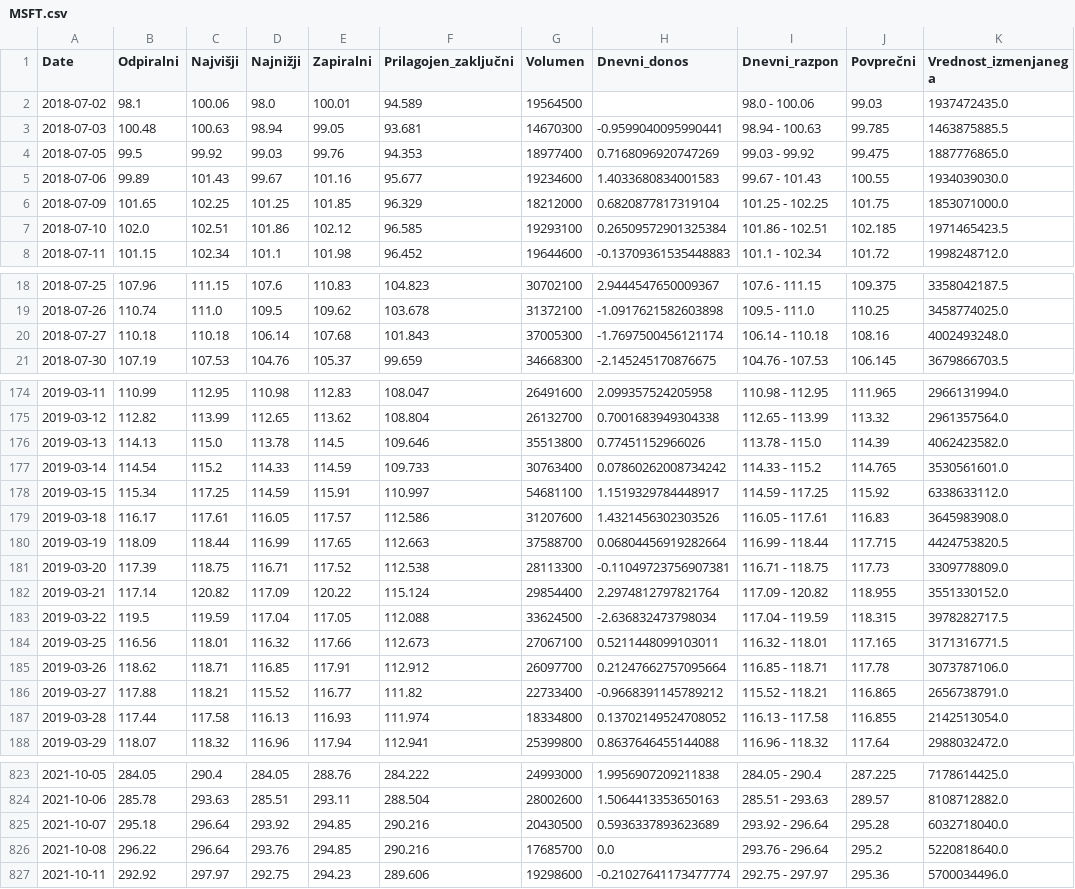
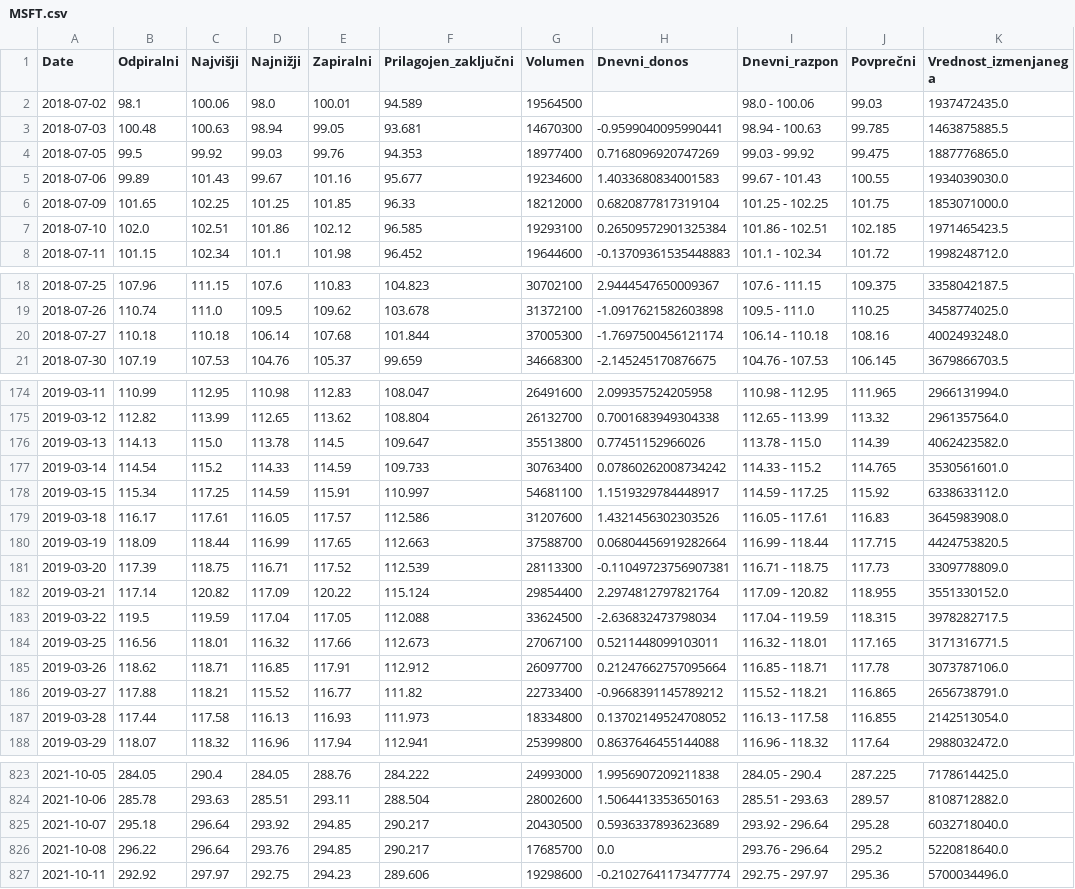
Before and after one commit to marci314/UVP-analiza-podatkov, a CSV file: data/MSFT.csv, drawn as a sheet; only a part is shown, gaps mark what is left out; the diff covers the shown part only.

```diff
--- a/data/MSFT.csv
+++ b/data/MSFT.csv
@@ -5,3 +5,3 @@ Date,Odpiralni,Najvišji,Najnižji,Zapiralni,Prilagojen_zaključni,Volumen,Dnevn
 2018-07-06,99.89,101.43,99.67,101.16,95.677,19234600,1.4033680834001583,99.67 - 101.43,100.55,1934039030.0
-2018-07-09,101.65,102.25,101.25,101.85,96.329,18212000,0.6820877817319104,101.25 - 102.25,101.75,1853071000.0
+2018-07-09,101.65,102.25,101.25,101.85,96.33,18212000,0.6820877817319104,101.25 - 102.25,101.75,1853071000.0
 2018-07-10,102.0,102.51,101.86,102.12,96.585,19293100,0.26509572901325384,101.86 - 102.51,102.185,1971465423.5
@@ -19,3 +19,3 @@ Date,Odpiralni,Najvišji,Najnižji,Zapiralni,Prilagojen_zaključni,Volumen,Dnevn
 2018-07-26,110.74,111.0,109.5,109.62,103.678,31372100,-1.0917621582603898,109.5 - 111.0,110.25,3458774025.0
-2018-07-27,110.18,110.18,106.14,107.68,101.843,37005300,-1.7697500456121174,106.14 - 110.18,108.16,4002493248.0
+2018-07-27,110.18,110.18,106.14,107.68,101.844,37005300,-1.7697500456121174,106.14 - 110.18,108.16,4002493248.0
 2018-07-30,107.19,107.53,104.76,105.37,99.659,34668300,-2.145245170876675,104.76 - 107.53,106.145,3679866703.5
@@ -175,3 +175,3 @@ Date,Odpiralni,Najvišji,Najnižji,Zapiralni,Prilagojen_zaključni,Volumen,Dnevn
 2019-03-12,112.82,113.99,112.65,113.62,108.804,26132700,0.7001683949304338,112.65 - 113.99,113.32,2961357564.0
-2019-03-13,114.13,115.0,113.78,114.5,109.646,35513800,0.77451152966026,113.78 - 115.0,114.39,4062423582.0
+2019-03-13,114.13,115.0,113.78,114.5,109.647,35513800,0.77451152966026,113.78 - 115.0,114.39,4062423582.0
 2019-03-14,114.54,115.2,114.33,114.59,109.733,30763400,0.07860262008734242,114.33 - 115.2,114.765,3530561601.0
@@ -180,3 +180,3 @@ Date,Odpiralni,Najvišji,Najnižji,Zapiralni,Prilagojen_zaključni,Volumen,Dnevn
 2019-03-19,118.09,118.44,116.99,117.65,112.663,37588700,0.06804456919282664,116.99 - 118.44,117.715,4424753820.5
-2019-03-20,117.39,118.75,116.71,117.52,112.538,28113300,-0.11049723756907381,116.71 - 118.75,117.73,3309778809.0
+2019-03-20,117.39,118.75,116.71,117.52,112.539,28113300,-0.11049723756907381,116.71 - 118.75,117.73,3309778809.0
 2019-03-21,117.14,120.82,117.09,120.22,115.124,29854400,2.2974812797821764,117.09 - 120.82,118.955,3551330152.0
@@ -186,3 +186,3 @@ Date,Odpiralni,Najvišji,Najnižji,Zapiralni,Prilagojen_zaključni,Volumen,Dnevn
 2019-03-27,117.88,118.21,115.52,116.77,111.82,22733400,-0.9668391145789212,115.52 - 118.21,116.865,2656738791.0
-2019-03-28,117.44,117.58,116.13,116.93,111.974,18334800,0.13702149524708052,116.13 - 117.58,116.855,2142513054.0
+2019-03-28,117.44,117.58,116.13,116.93,111.973,18334800,0.13702149524708052,116.13 - 117.58,116.855,2142513054.0
 2019-03-29,118.07,118.32,116.96,117.94,112.941,25399800,0.8637646455144088,116.96 - 118.32,117.64,2988032472.0
@@ -824,4 +824,4 @@ Date,Odpiralni,Najvišji,Najnižji,Zapiralni,Prilagojen_zaključni,Volumen,Dnevn
 2021-10-06,285.78,293.63,285.51,293.11,288.504,28002600,1.5064413353650163,285.51 - 293.63,289.57,8108712882.0
-2021-10-07,295.18,296.64,293.92,294.85,290.216,20430500,0.5936337893623689,293.92 - 296.64,295.28,6032718040.0
-2021-10-08,296.22,296.64,293.76,294.85,290.216,17685700,0.0,293.76 - 296.64,295.2,5220818640.0
+2021-10-07,295.18,296.64,293.92,294.85,290.217,20430500,0.5936337893623689,293.92 - 296.64,295.28,6032718040.0
+2021-10-08,296.22,296.64,293.76,294.85,290.217,17685700,0.0,293.76 - 296.64,295.2,5220818640.0
 2021-10-11,292.92,297.97,292.75,294.23,289.606,19298600,-0.21027641173477774,292.75 - 297.97,295.36,5700034496.0
```
Also changed, not shown: 13 edited cells elsewhere in this file, data/AAPL.csv, 1 other file.
